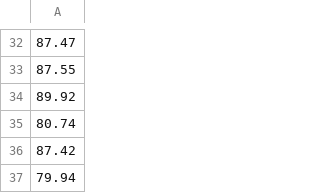
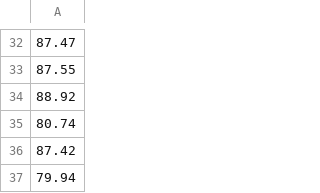
Before and after one commit to michalis0/DataScience_and_MachineLearning, a CSV file: week9/data/student_grades.csv, drawn as a sheet; only a part is shown, gaps mark what is left out; the diff names each change by its address in the sheet, - before the commit and + after, or states it on an @@ line.

Commit message:
Update student_grades.csv

```diff
--- a/week9/data/student_grades.csv
+++ b/week9/data/student_grades.csv
-A34: 89.92
+A34: 88.92
```
